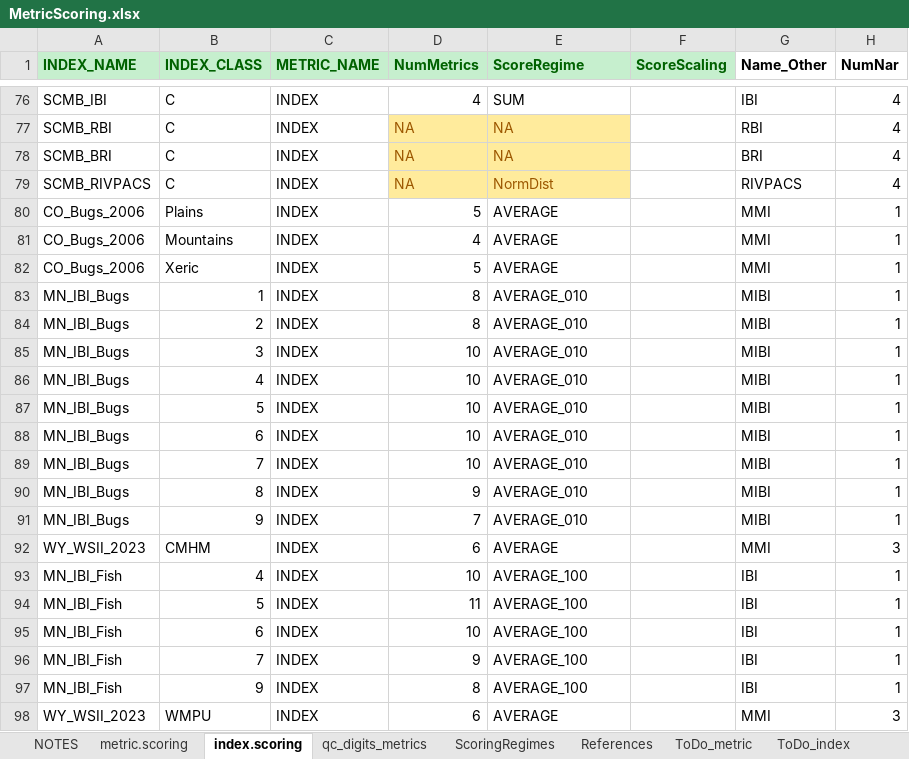
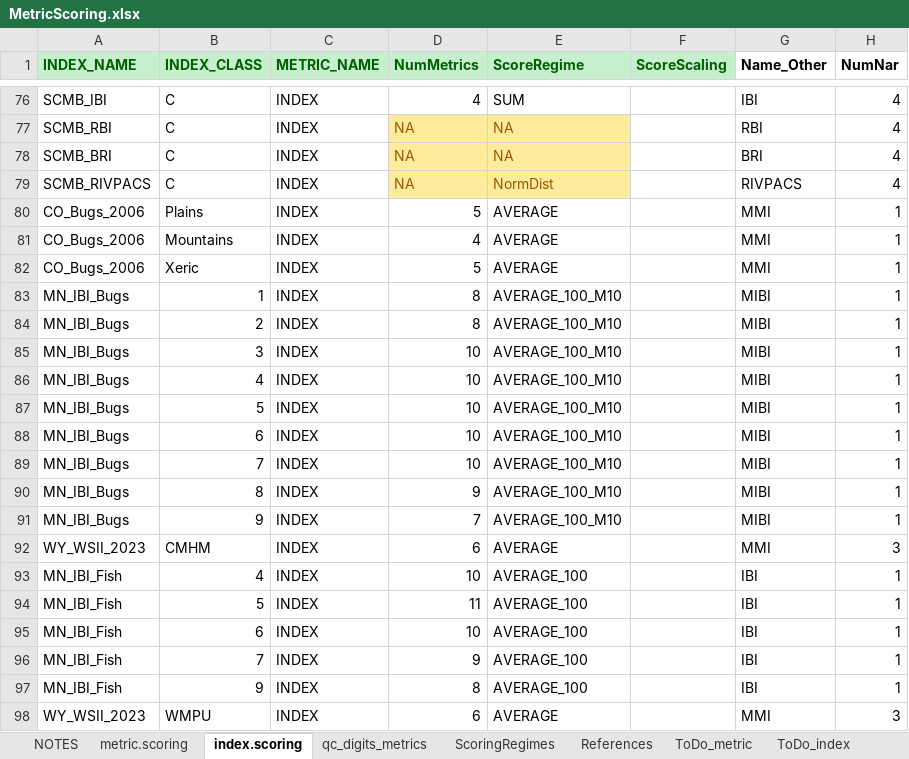
Before and after one commit to leppott/BioMonTools, an Excel workbook: inst/extdata/MetricScoring.xlsx, sheet index.scoring, drawn as a sheet; only a part is shown, gaps mark what is left out; values as stored, in another font and other column widths than the file's, no borders; the diff names each change by its address in the sheet, - before the commit and + after, or states it on an @@ line.

Commit message:
v1.0.2.9012
* refactor: Update MetricScoring.xlsx
    + New scoring regime, AVERAGE_100_M10
    + Change MN_Bug_IBI scoring regime
* refactor: Add new scoring regime calculation to `metric.values`

```diff
--- a/inst/extdata/MetricScoring.xlsx (sheet index.scoring)
+++ b/inst/extdata/MetricScoring.xlsx (sheet index.scoring)
-E83:E91 (ScoreRegime): AVERAGE_010
+E83:E91 (ScoreRegime): AVERAGE_100_M10
```
Also changed, not shown: sheet NOTES, sheet ScoringRegimes, 6 other files.
